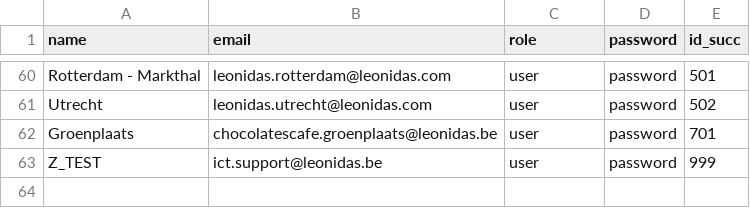
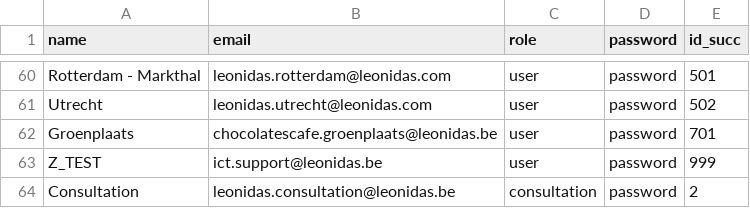
Before and after one commit to Florentin28/leofrig, a CSV file: database/seeders/csv/user.csv, drawn as a sheet; only a part is shown, gaps mark what is left out.

Commit message:
consultation + releve par succursales + design partie user

```diff
--- a/database/seeders/csv/user.csv
+++ b/database/seeders/csv/user.csv
@@ -63 +63,2 @@ Groenplaats,chocolatescafe.groenplaats@leonidas.be,user,password,701
 Z_TEST,ict.support@leonidas.be,user,password,999
+Consultation,leonidas.consultation@leonidas.be,consultation,password,2
```
Also changed, not shown: 13 other files.
